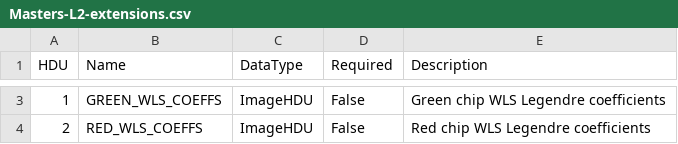
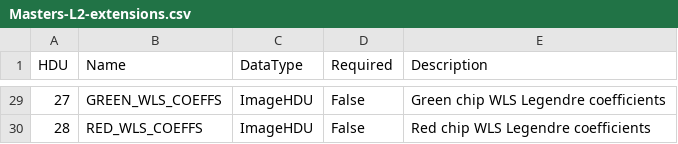
Before and after one commit to Keck-DataReductionPipelines/KPF-Pipeline, a CSV file: kpfpipe/data_models/config/Masters-L2-extensions.csv, drawn as a sheet; only a part is shown, gaps mark what is left out; the diff covers the shown part only.

```diff
--- a/kpfpipe/data_models/config/Masters-L2-extensions.csv
+++ b/kpfpipe/data_models/config/Masters-L2-extensions.csv
@@ -3,2 +29,2 @@ HDU,Name,DataType,Required,Description
-1,GREEN_WLS_COEFFS,ImageHDU,False,Green chip WLS Legendre coefficients
-2,RED_WLS_COEFFS,ImageHDU,False,Red chip WLS Legendre coefficients
+27,GREEN_WLS_COEFFS,ImageHDU,False,Green chip WLS Legendre coefficients
+28,RED_WLS_COEFFS,ImageHDU,False,Red chip WLS Legendre coefficients
```
Also changed, not shown: 26 added rows and 3 edited cells elsewhere in this file, 2 other files.
